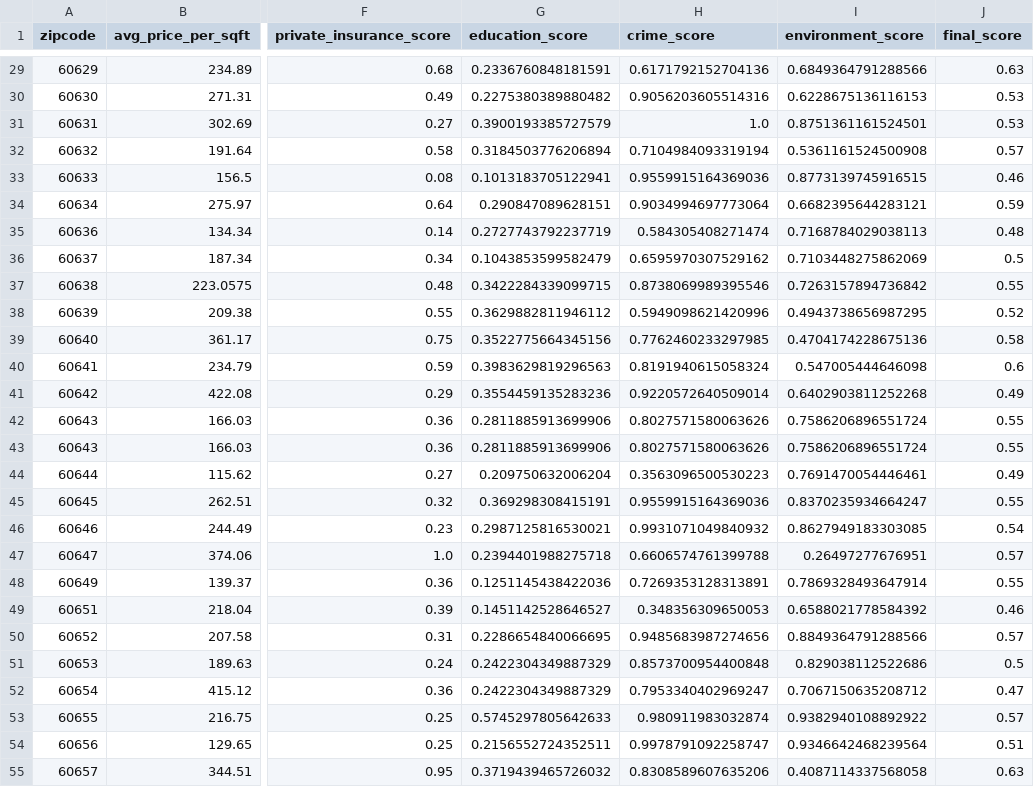
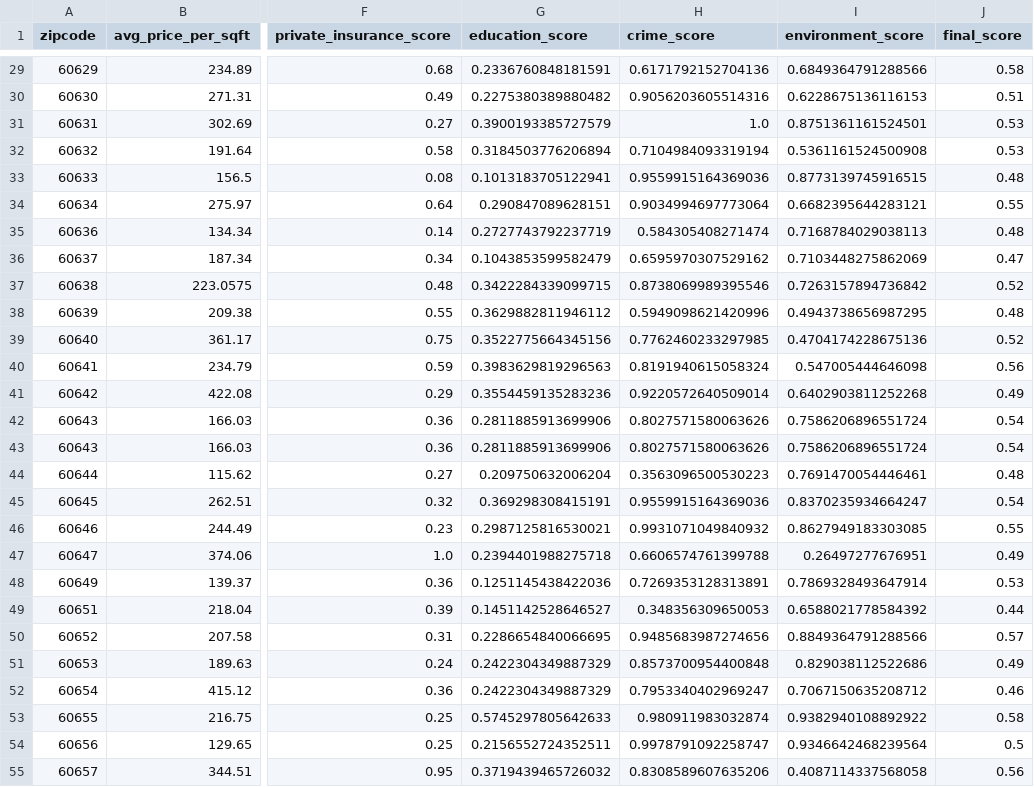
Before and after one commit to uchicago-2025-capp30122/30122-project-fantasticfour, a CSV file: ChicagoLivingScore/data/cleaned_data/final_living_score.csv, drawn as a sheet; only a part is shown, gaps mark what is left out; the diff covers the shown part only; the diff names each change by its address in the sheet, - before the commit and + after, or states it on an @@ line.

Commit message:
new final score generate

```diff
--- a/ChicagoLivingScore/data/cleaned_data/final_living_score.csv
+++ b/ChicagoLivingScore/data/cleaned_data/final_living_score.csv
-J29 (final_score): 0.63
+J29 (final_score): 0.58
-J30 (final_score): 0.53
+J30 (final_score): 0.51
-J32 (final_score): 0.57
+J32 (final_score): 0.53
-J33 (final_score): 0.46
+J33 (final_score): 0.48
-J34 (final_score): 0.59
+J34 (final_score): 0.55
-J36 (final_score): 0.5
+J36 (final_score): 0.47
-J37 (final_score): 0.55
+J37 (final_score): 0.52
-J38 (final_score): 0.52
+J38 (final_score): 0.48
-J39 (final_score): 0.58
+J39 (final_score): 0.52
-J40 (final_score): 0.6
+J40 (final_score): 0.56
-J42:J43 (final_score): 0.55
+J42:J43 (final_score): 0.54
-J44 (final_score): 0.49
+J44 (final_score): 0.48
-J45 (final_score): 0.55
+J45 (final_score): 0.54
-J46 (final_score): 0.54
+J46 (final_score): 0.55
-J47 (final_score): 0.57
+J47 (final_score): 0.49
-J48 (final_score): 0.55
+J48 (final_score): 0.53
-J49 (final_score): 0.46
+J49 (final_score): 0.44
-J51 (final_score): 0.5
+J51 (final_score): 0.49
-J52 (final_score): 0.47
+J52 (final_score): 0.46
-J53 (final_score): 0.57
+J53 (final_score): 0.58
-J54 (final_score): 0.51
+J54 (final_score): 0.5
-J55 (final_score): 0.63
+J55 (final_score): 0.56
```
Also changed, not shown: 30 edited cells elsewhere in this file.
